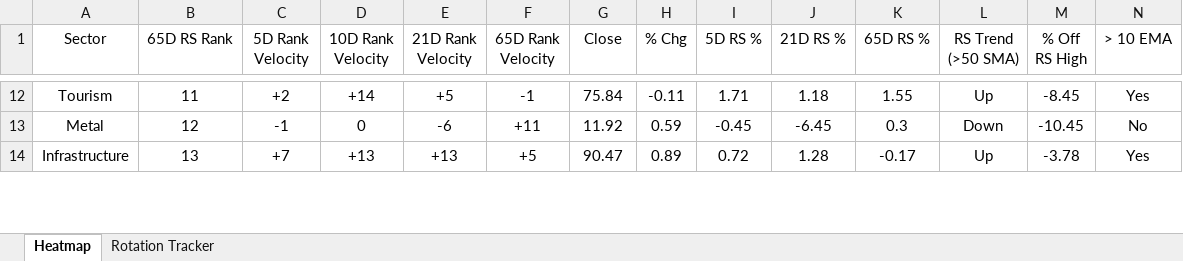
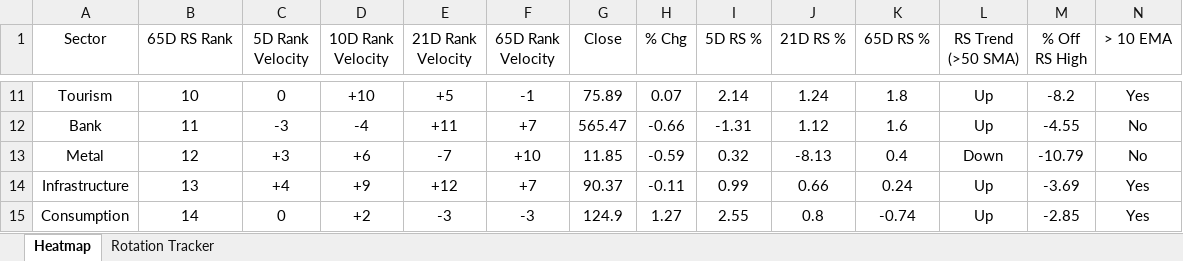
Before and after one commit to chethanshivaraju94-netizen/nse-market-monitor, an Excel workbook: NSE_Sector_Monitor.xlsx, sheet Heatmap, drawn as a sheet; only a part is shown, gaps mark what is left out; values as stored, in another font and other column widths than the file's, no borders; conditional formats not drawn; addresses are those after the commit; rows hold the shown columns only; the diff covers the shown part only; the diff names each change by its address in the sheet, - before the commit and + after, or states it on an @@ line.

```diff
--- a/NSE_Sector_Monitor.xlsx (sheet Heatmap)
+++ b/NSE_Sector_Monitor.xlsx (sheet Heatmap)
-B11 (65D RS Rank): 11
+B11 (65D RS Rank): 10
-C11 (5D Rank Velocity): +2
+C11 (5D Rank Velocity): 0
-D11 (10D Rank Velocity): +14
+D11 (10D Rank Velocity): +10
-G11 (Close): 75.84
+G11 (Close): 75.89
-H11 (% Chg): -0.11
+H11 (% Chg): 0.07
-I11 (5D RS %): 1.71
+I11 (5D RS %): 2.14
-J11 (21D RS %): 1.18
+J11 (21D RS %): 1.24
-K11 (65D RS %): 1.55
+K11 (65D RS %): 1.8
-M11 (% Off RS High): -8.45
+M11 (% Off RS High): -8.2
+row 12: Bank | 11 | -3 | -4 | +11 | +7 | 565.47 | -0.66 | -1.31 | 1.12 | 1.6 | Up | -4.55 | No
-C13 (5D Rank Velocity): -1
+C13 (5D Rank Velocity): +3
-D13 (10D Rank Velocity): 0
+D13 (10D Rank Velocity): +6
-E13 (21D Rank Velocity): -6
+E13 (21D Rank Velocity): -7
-F13 (65D Rank Velocity): +11
+F13 (65D Rank Velocity): +10
-G13 (Close): 11.92
+G13 (Close): 11.85
-H13 (% Chg): 0.59
+H13 (% Chg): -0.59
-I13 (5D RS %): -0.45
+I13 (5D RS %): 0.32
-J13 (21D RS %): -6.45
+J13 (21D RS %): -8.13
-K13 (65D RS %): 0.3
+K13 (65D RS %): 0.4
-M13 (% Off RS High): -10.45
+M13 (% Off RS High): -10.79
-C14 (5D Rank Velocity): +7
+C14 (5D Rank Velocity): +4
-D14 (10D Rank Velocity): +13
+D14 (10D Rank Velocity): +9
-E14 (21D Rank Velocity): +13
+E14 (21D Rank Velocity): +12
-F14 (65D Rank Velocity): +5
+F14 (65D Rank Velocity): +7
-G14 (Close): 90.47
+G14 (Close): 90.37
-H14 (% Chg): 0.89
+H14 (% Chg): -0.11
-I14 (5D RS %): 0.72
+I14 (5D RS %): 0.99
-J14 (21D RS %): 1.28
+J14 (21D RS %): 0.66
-K14 (65D RS %): -0.17
+K14 (65D RS %): 0.24
-M14 (% Off RS High): -3.78
+M14 (% Off RS High): -3.69
+row 15: Consumption | 14 | 0 | +2 | -3 | -3 | 124.9 | 1.27 | 2.55 | 0.8 | -0.74 | Up | -2.85 | Yes
```
Also changed, not shown: 8 added rows, 10 removed rows and 144 edited cells elsewhere in this sheet, sheet Rotation Tracker, NSE_Market_Monitor.xlsx.
